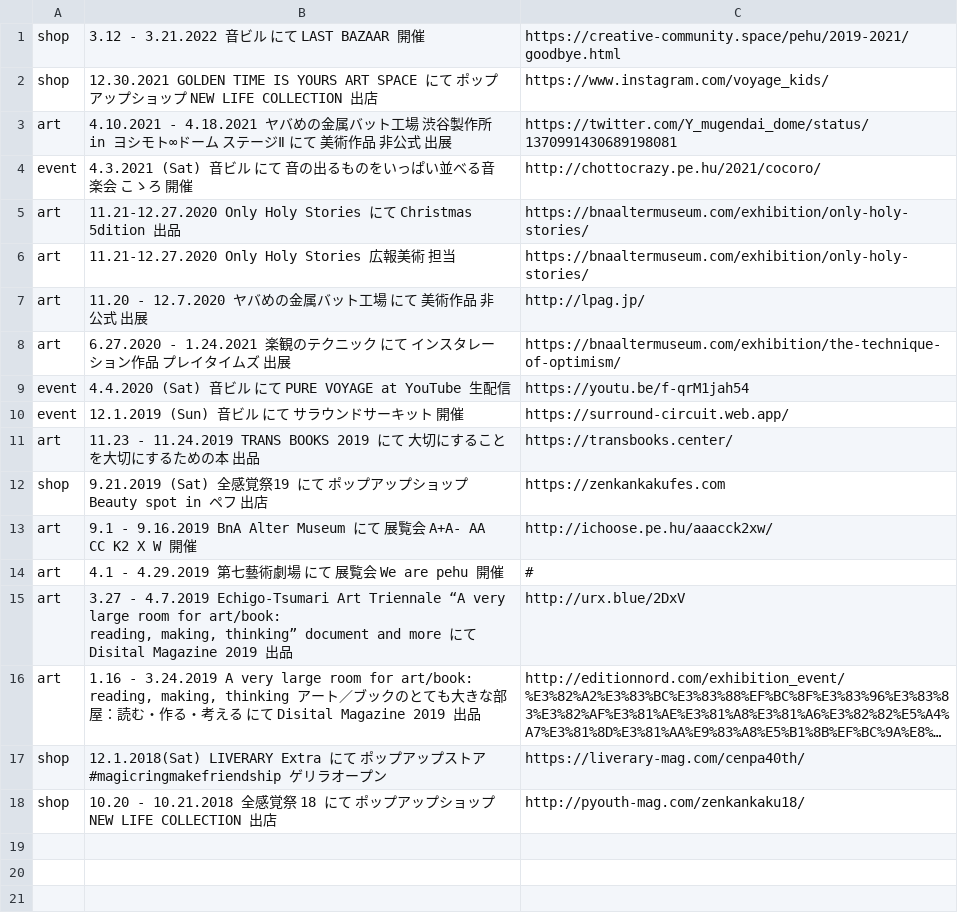
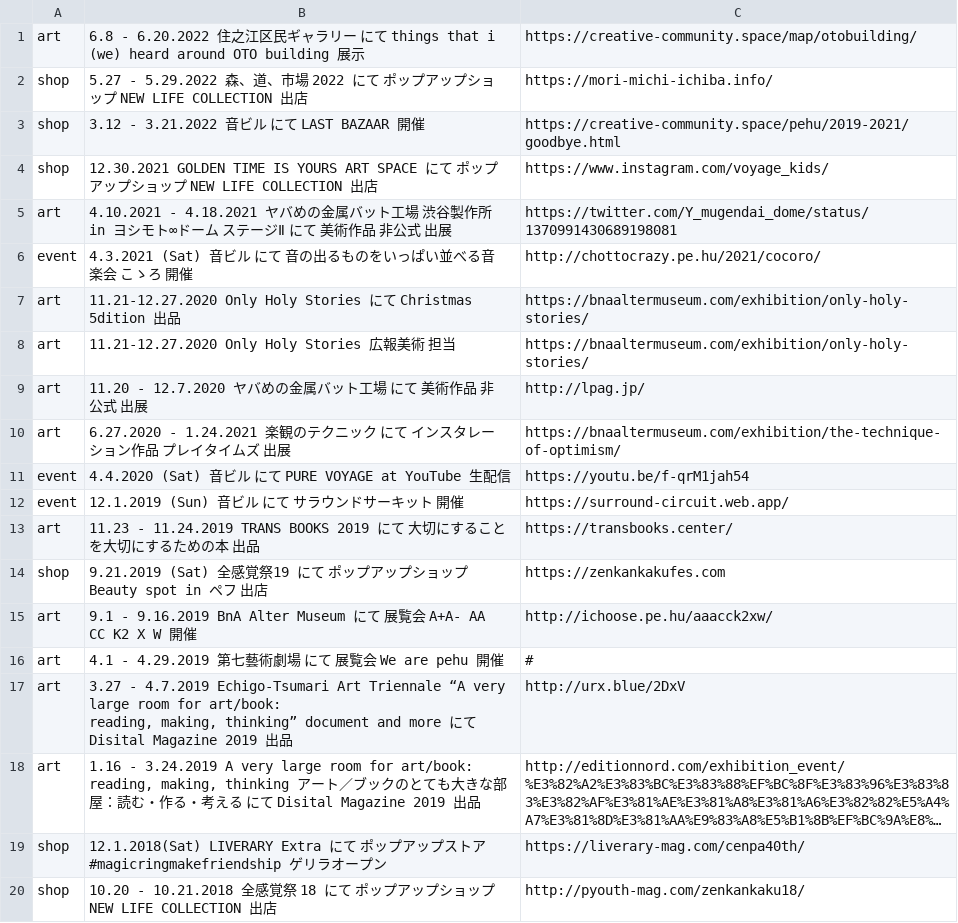
Before and after one commit to pe-hu/index, a CSV file: update/collaboration/topics.csv, drawn as a sheet; long unchanged cells end in ….

Commit message:
Update topics.csv

```diff
--- a/update/collaboration/topics.csv
+++ b/update/collaboration/topics.csv
@@ -1 +1,3 @@
+art,"6.8 - 6.20.2022 住之江区民ギャラリー にて things that i (we) heard around OTO building 展示",https://creative-community.space/map/otobuilding/
+shop,"5.27 - 5.29.2022 森、道、市場 2022 にて ポップアップショップ NEW LIFE COLLECTION 出店",https://mori-michi-ichiba.info/
 shop,"3.12 - 3.21.2022 音ビル にて LAST BAZAAR 開催",https://creative-community.space/pehu/2019-2021/goodbye.html
```
